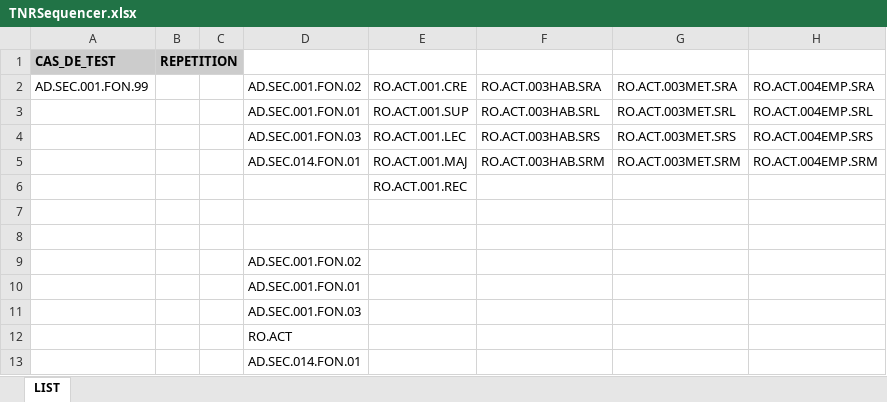
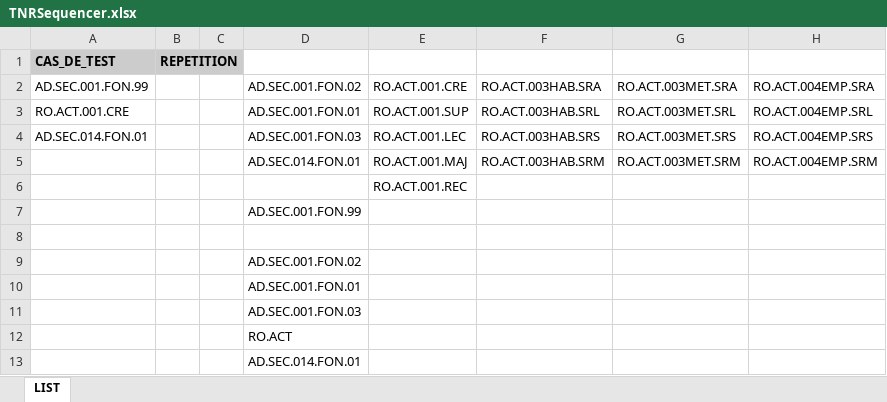
Before and after one commit to jmLafarge/MAINTA_TNR, an Excel workbook: TNR_JDD/TNRSequencer.xlsx, sheet LIST, drawn as a sheet; values as stored, in another font and other column widths than the file's, no borders; the diff names each change by its address in the sheet, - before the commit and + after, or states it on an @@ line.

```diff
--- a/TNR_JDD/TNRSequencer.xlsx (sheet LIST)
+++ b/TNR_JDD/TNRSequencer.xlsx (sheet LIST)
-A3: (empty)
+A3: RO.ACT.001.CRE
-A4: (empty)
+A4: AD.SEC.014.FON.01
-D7: (empty)
+D7: AD.SEC.001.FON.99
```
Also changed, not shown: TNR/MODELE_RESULTATS_TNR.xlsx, 58 other files.
